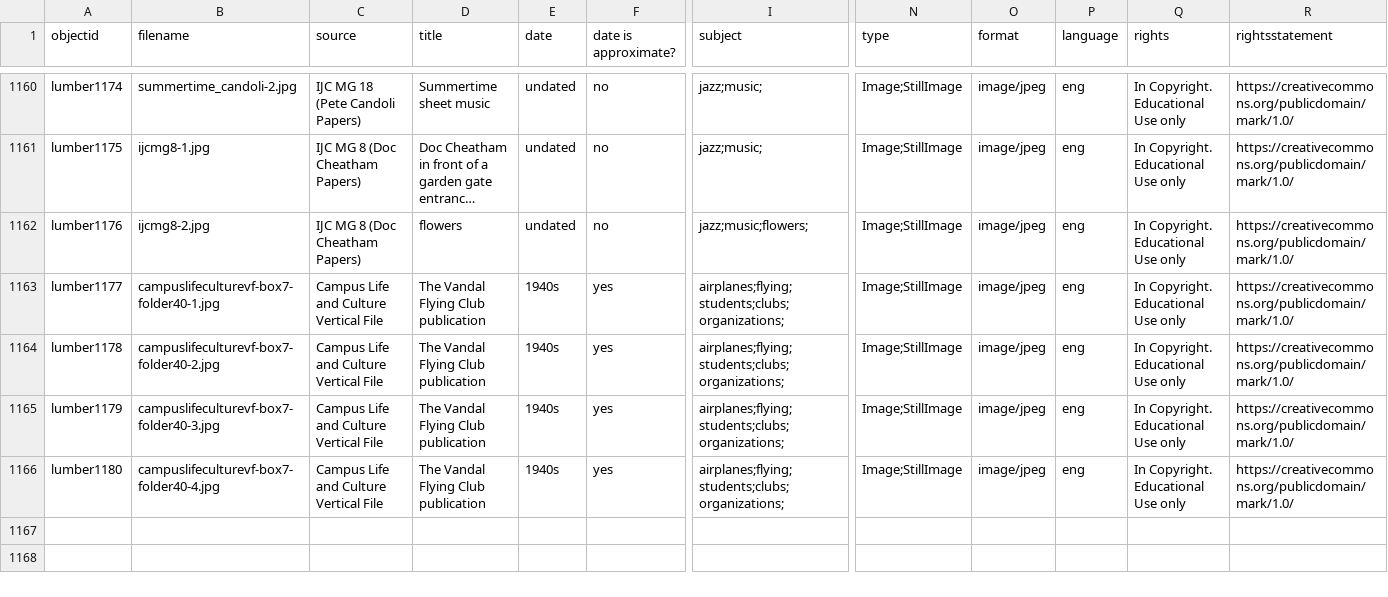
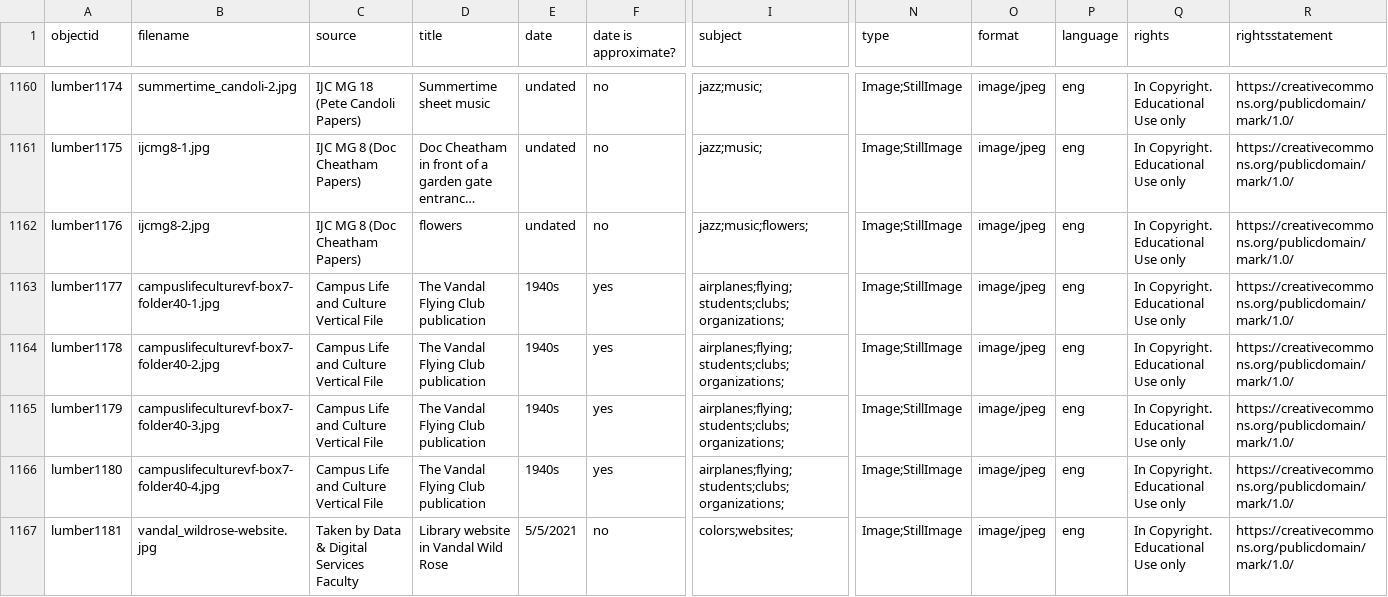
Before and after one commit to uidaholib/spec-lumber, a CSV file: _data/lumber.csv, drawn as a sheet; only a part is shown, gaps mark what is left out; long unchanged cells end in …; rows hold the shown columns only; the diff names each change by its address in the sheet, - before the commit and + after, or states it on an @@ line.

```diff
--- a/_data/lumber.csv
+++ b/_data/lumber.csv
+row 1167: lumber1181 | vandal_wildrose-website.jpg | Taken by Data & Digital Services Faculty | Library website in Vandal Wild Rose | 5/5/2021 | no | colors;websites; | Image;StillImage | image/jpeg | eng | In Copyright. Educational Use only | https://creativecommons.org/publicdomain/mark/1.0/
```
Also changed, not shown: 1 other file.
